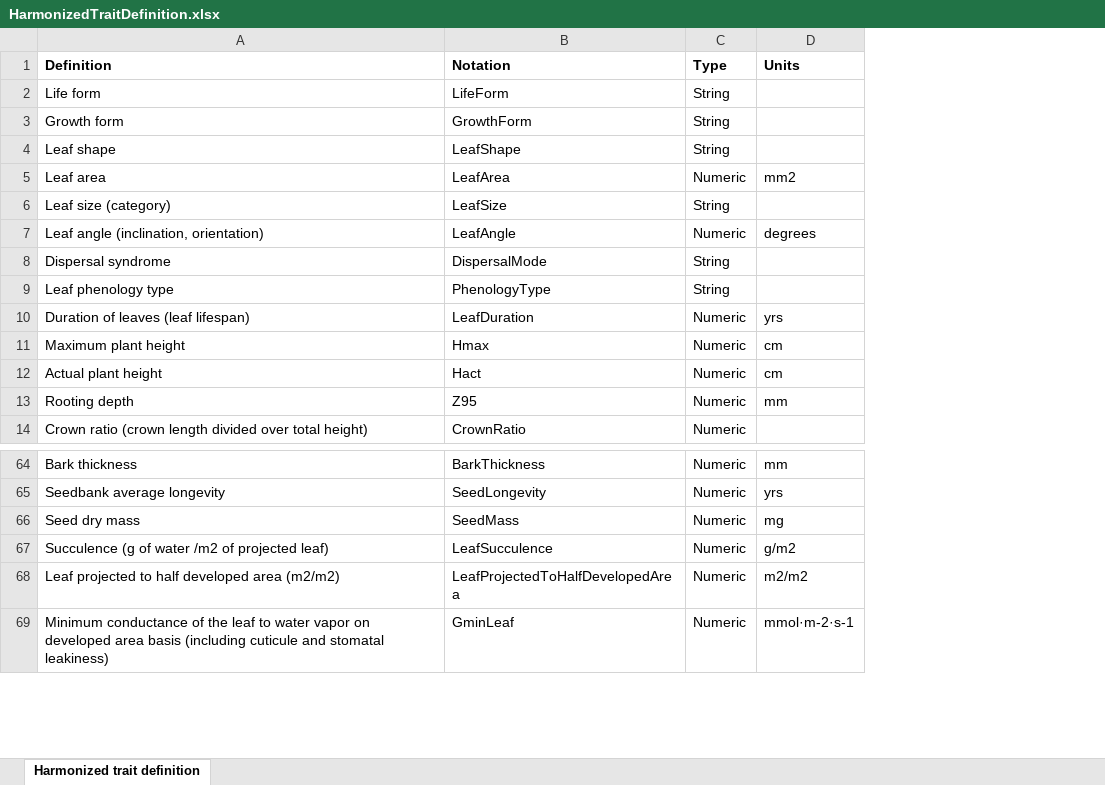
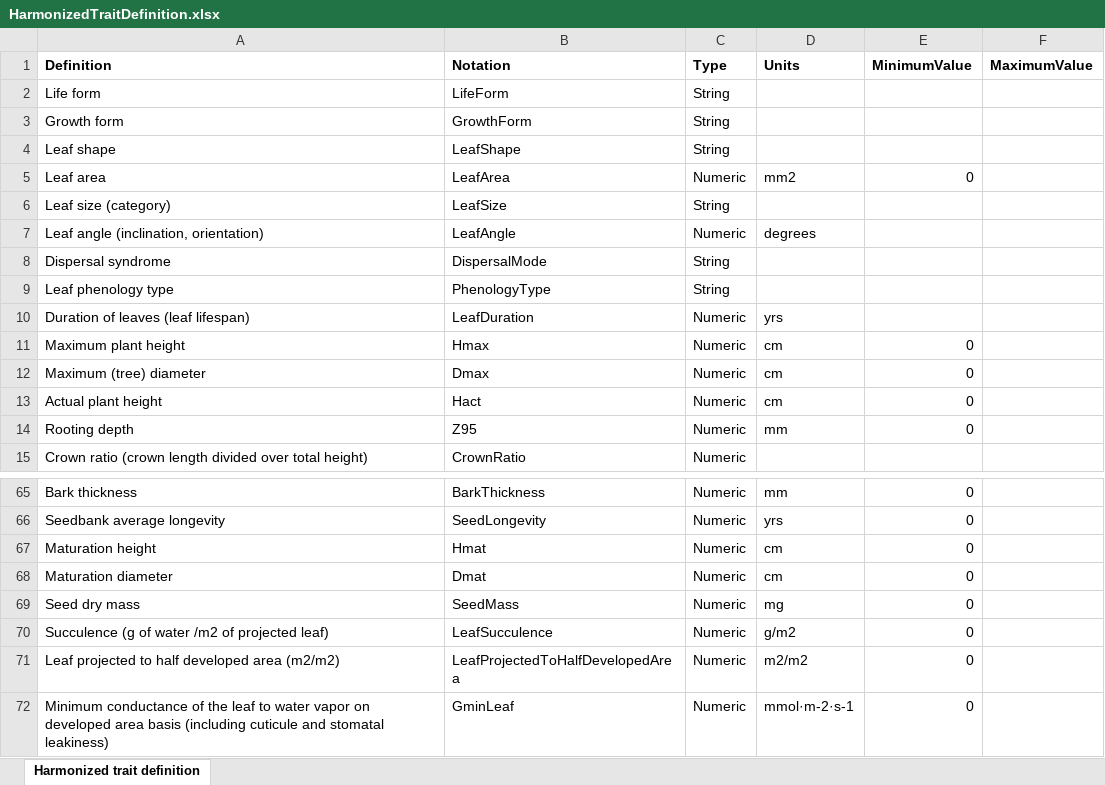
Before and after one commit to emf-creaf/traits4models, an Excel workbook: data-raw/HarmonizedTraitDefinition.xlsx, sheet Harmonized trait definition, drawn as a sheet; only a part is shown, gaps mark what is left out; values as stored, in another font and other column widths than the file's, no borders; the diff names each change by its address in the sheet, - before the commit and + after, or states it on an @@ line.

Commit message:
added NEWS, MinimumValue, MaximumValue, DOI

```diff
--- a/data-raw/HarmonizedTraitDefinition.xlsx (sheet Harmonized trait definition)
+++ b/data-raw/HarmonizedTraitDefinition.xlsx (sheet Harmonized trait definition)
+column E (MinimumValue), rows 5-11: 0 |  |  |  |  |  | 0; rows 13-14: 0 | 0; rows 65-66: 0 | 0; rows 69-72: all 0
+column F (MaximumValue), empty
+row 12: Maximum (tree) diameter | Dmax | Numeric | cm | 0
+row 67: Maturation height | Hmat | Numeric | cm | 0
+row 68: Maturation diameter | Dmat | Numeric | cm | 0
```
Also changed, not shown: 8 other files.
